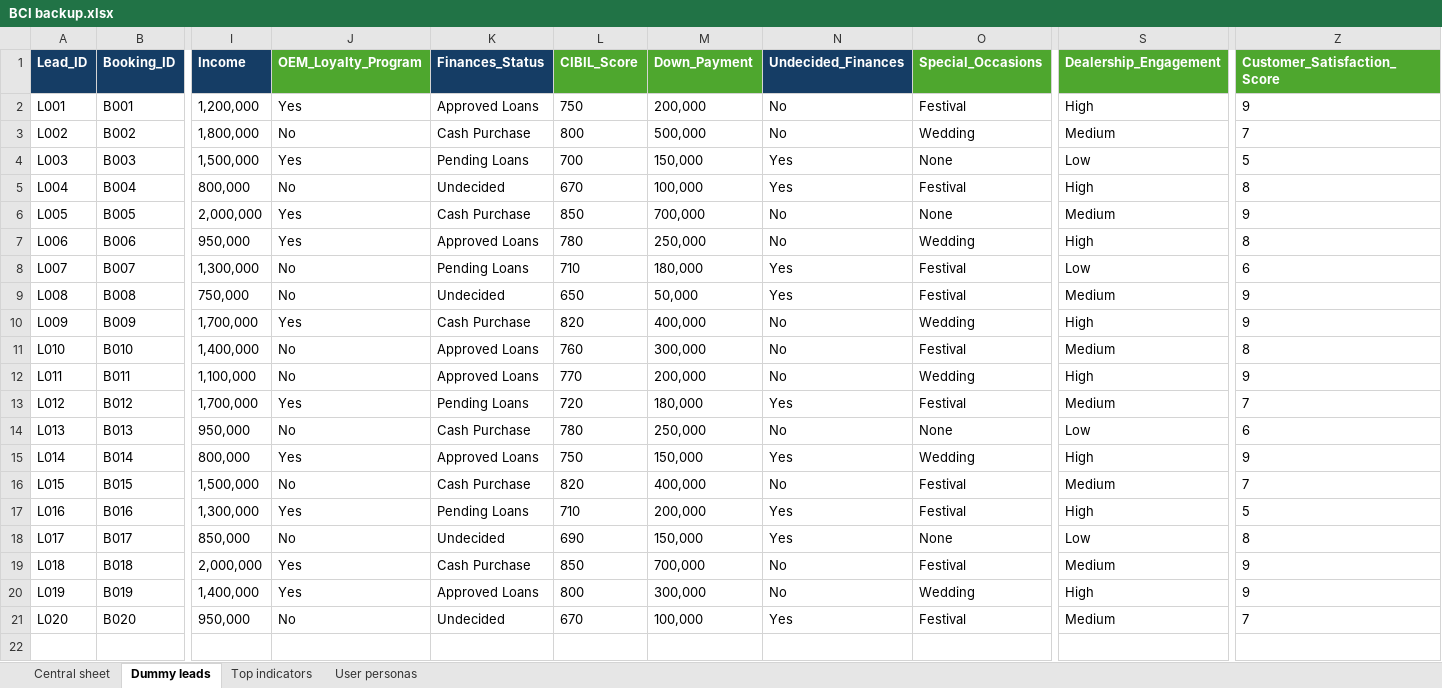
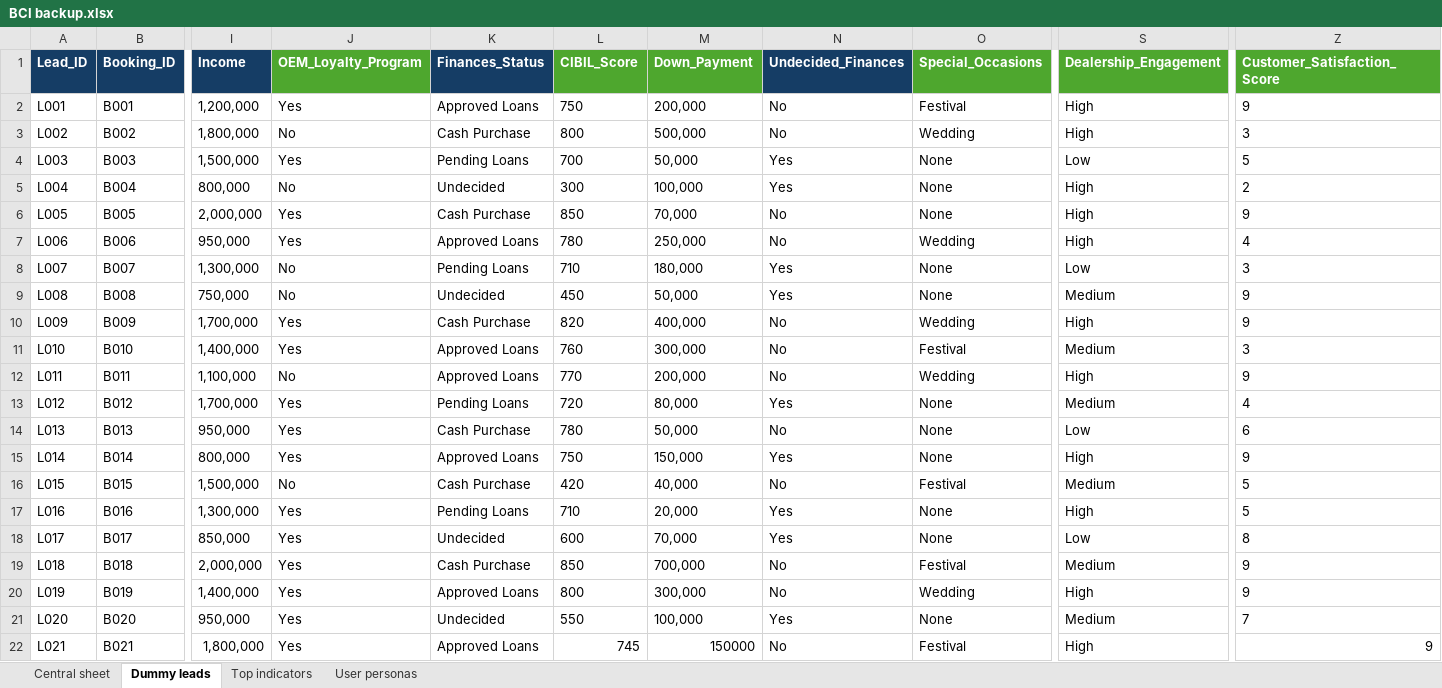
Before and after one commit to mukulkathuria/temp-analyseBCI, an Excel workbook: BCI backup.xlsx, sheet Dummy leads, drawn as a sheet; only a part is shown, gaps mark what is left out; values as stored, in another font and other column widths than the file's, no borders; rows hold the shown columns only; the diff covers the shown part only; the diff names each change by its address in the sheet, - before the commit and + after, or states it on an @@ line.

```diff
--- a/BCI backup.xlsx (sheet Dummy leads)
+++ b/BCI backup.xlsx (sheet Dummy leads)
-S3 (Dealership_Engagement): Medium
+S3 (Dealership_Engagement): High
-Z3 (Customer_Satisfaction_Score): 7
+Z3 (Customer_Satisfaction_Score): 3
-M4 (Down_Payment): 150,000
+M4 (Down_Payment): 50,000
-L5 (CIBIL_Score): 670
+L5 (CIBIL_Score): 300
-O5 (Special_Occasions): Festival
+O5 (Special_Occasions): None
-Z5 (Customer_Satisfaction_Score): 8
+Z5 (Customer_Satisfaction_Score): 2
-M6 (Down_Payment): 700,000
+M6 (Down_Payment): 70,000
-S6 (Dealership_Engagement): Medium
+S6 (Dealership_Engagement): High
-Z7 (Customer_Satisfaction_Score): 8
+Z7 (Customer_Satisfaction_Score): 4
-O8:O9 (Special_Occasions): Festival
+O8:O9 (Special_Occasions): None
-Z8 (Customer_Satisfaction_Score): 6
+Z8 (Customer_Satisfaction_Score): 3
-L9 (CIBIL_Score): 650
+L9 (CIBIL_Score): 450
-J11 (OEM_Loyalty_Program): No
+J11 (OEM_Loyalty_Program): Yes
-Z11 (Customer_Satisfaction_Score): 8
+Z11 (Customer_Satisfaction_Score): 3
-M13 (Down_Payment): 180,000
+M13 (Down_Payment): 80,000
-O13 (Special_Occasions): Festival
+O13 (Special_Occasions): None
-Z13 (Customer_Satisfaction_Score): 7
+Z13 (Customer_Satisfaction_Score): 4
-J14 (OEM_Loyalty_Program): No
+J14 (OEM_Loyalty_Program): Yes
-M14 (Down_Payment): 250,000
+M14 (Down_Payment): 50,000
-O15 (Special_Occasions): Wedding
+O15 (Special_Occasions): None
-L16 (CIBIL_Score): 820
+L16 (CIBIL_Score): 420
-M16 (Down_Payment): 400,000
+M16 (Down_Payment): 40,000
-Z16 (Customer_Satisfaction_Score): 7
+Z16 (Customer_Satisfaction_Score): 5
-M17 (Down_Payment): 200,000
+M17 (Down_Payment): 20,000
-O17 (Special_Occasions): Festival
+O17 (Special_Occasions): None
-J18 (OEM_Loyalty_Program): No
+J18 (OEM_Loyalty_Program): Yes
-L18 (CIBIL_Score): 690
+L18 (CIBIL_Score): 600
-M18 (Down_Payment): 150,000
+M18 (Down_Payment): 70,000
-J21 (OEM_Loyalty_Program): No
+J21 (OEM_Loyalty_Program): Yes
-L21 (CIBIL_Score): 670
+L21 (CIBIL_Score): 550
-O21 (Special_Occasions): Festival
+O21 (Special_Occasions): None
+row 22: L021 | B021 | 1,800,000 | Yes | Approved Loans | 745 | 150000 | No | Festival | High | 9
```
Also changed, not shown: 19 added rows elsewhere in this sheet, 8 other files.
